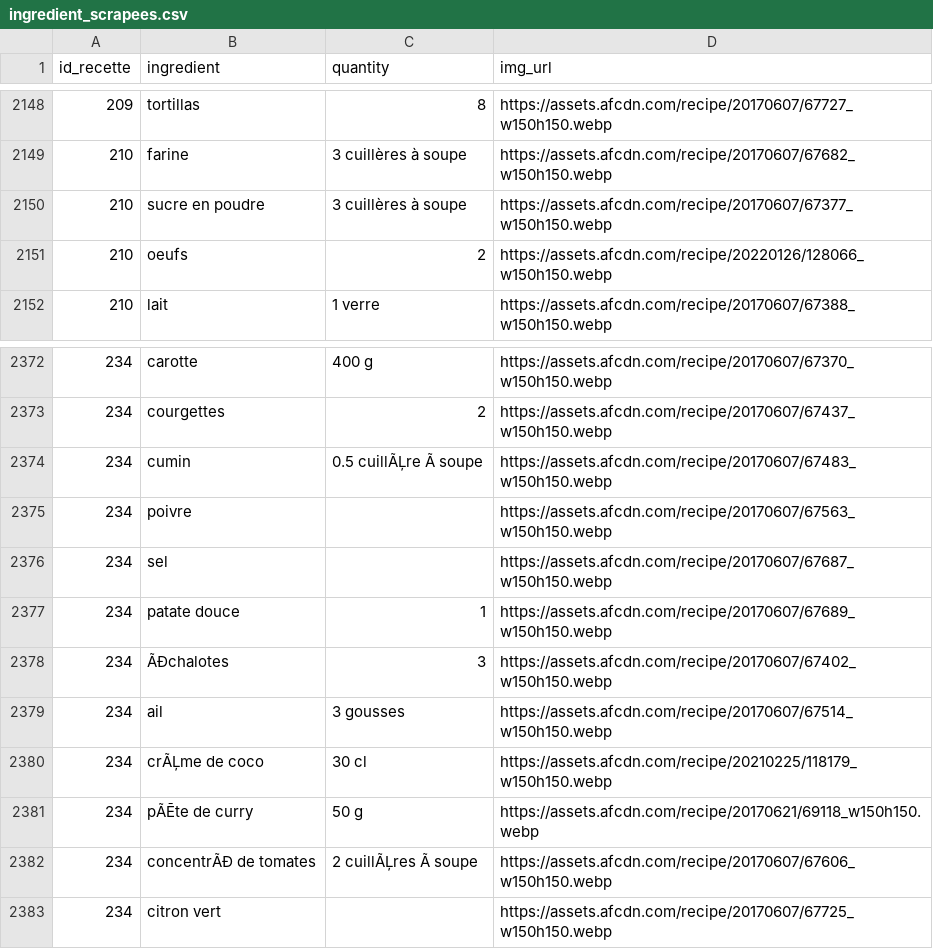
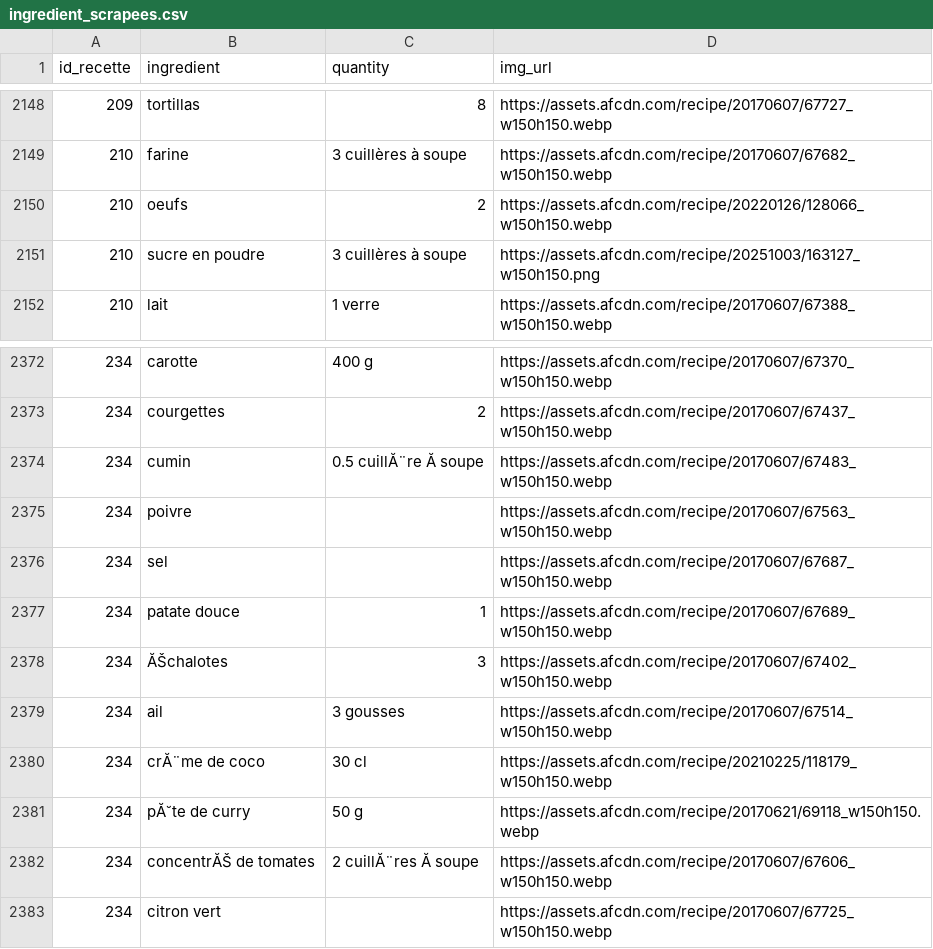
Before and after one commit to leapauc/FlavorFit, a CSV file: data/ingredient_scrapees.csv, drawn as a sheet; only a part is shown, gaps mark what is left out.

```diff
--- a/data/ingredient_scrapees.csv
+++ b/data/ingredient_scrapees.csv
@@ -2149,4 +2149,4 @@
 210,farine,3 cuillères à soupe,https://assets.afcdn.com/recipe/20170607/67682_w150h150.webp
-210,sucre en poudre,3 cuillères à soupe,https://assets.afcdn.com/recipe/20170607/67377_w150h150.webp
 210,oeufs,2,https://assets.afcdn.com/recipe/20220126/128066_w150h150.webp
+210,sucre en poudre,3 cuillères à soupe,https://assets.afcdn.com/recipe/20251003/163127_w150h150.png
 210,lait,1 verre,https://assets.afcdn.com/recipe/20170607/67388_w150h150.webp
@@ -2373,3 +2373,3 @@
 234,courgettes,2,https://assets.afcdn.com/recipe/20170607/67437_w150h150.webp
-234,cumin,0.5 cuillÃĻre Ã  soupe,https://assets.afcdn.com/recipe/20170607/67483_w150h150.webp
+234,cumin,0.5 cuillĂ¨re Ă  soupe,https://assets.afcdn.com/recipe/20170607/67483_w150h150.webp
 234,poivre,,https://assets.afcdn.com/recipe/20170607/67563_w150h150.webp
@@ -2377,7 +2377,7 @@
 234,patate douce,1,https://assets.afcdn.com/recipe/20170607/67689_w150h150.webp
-234,ÃĐchalotes,3,https://assets.afcdn.com/recipe/20170607/67402_w150h150.webp
+234,ĂŠchalotes,3,https://assets.afcdn.com/recipe/20170607/67402_w150h150.webp
 234,ail,3 gousses,https://assets.afcdn.com/recipe/20170607/67514_w150h150.webp
-234,crÃĻme de coco,30 cl,https://assets.afcdn.com/recipe/20210225/118179_w150h150.webp
-234,pÃĒte de curry,50 g,https://assets.afcdn.com/recipe/20170621/69118_w150h150.webp
-234,concentrÃĐ de tomates,2 cuillÃĻres Ã  soupe,https://assets.afcdn.com/recipe/20170607/67606_w150h150.webp
+234,crĂ¨me de coco,30 cl,https://assets.afcdn.com/recipe/20210225/118179_w150h150.webp
+234,pĂ˘te de curry,50 g,https://assets.afcdn.com/recipe/20170621/69118_w150h150.webp
+234,concentrĂŠ de tomates,2 cuillĂ¨res Ă  soupe,https://assets.afcdn.com/recipe/20170607/67606_w150h150.webp
 234,citron vert,,https://assets.afcdn.com/recipe/20170607/67725_w150h150.webp
```
Also changed, not shown: data/recettes_scrapees.csv.
